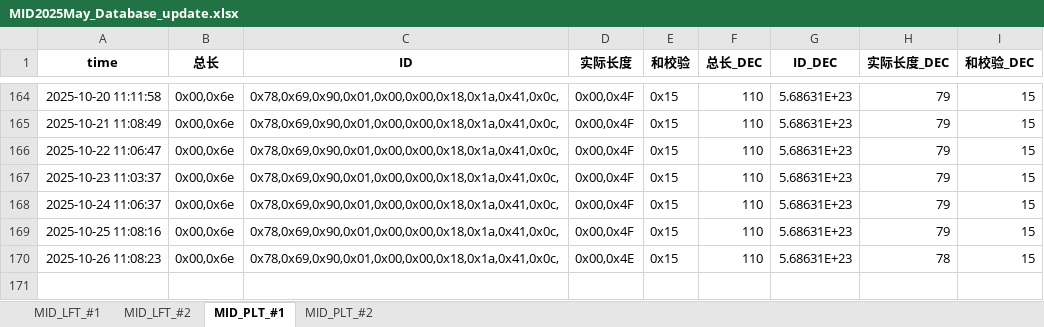
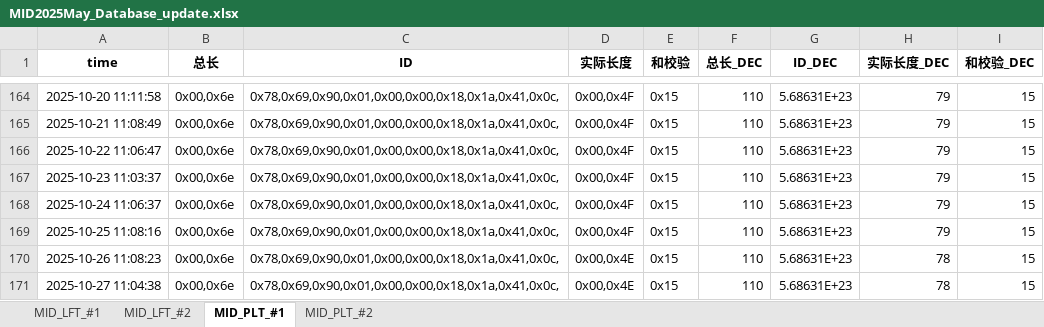
Before and after one commit to weichencsu/millwear_demoapp, an Excel workbook: MID2025May_Database_update.xlsx, sheet MID_PLT_#1, drawn as a sheet; only a part is shown, gaps mark what is left out; values as stored, in another font and other column widths than the file's, no borders; the diff names each change by its address in the sheet, - before the commit and + after, or states it on an @@ line.

```diff
--- a/MID2025May_Database_update.xlsx (sheet MID_PLT_#1)
+++ b/MID2025May_Database_update.xlsx (sheet MID_PLT_#1)
+row 171: 2025-10-27 11:04:38 | 0x00,0x6e | 0x78,0x69,0x90,0x01,0x00,0x00,0x18,0x1a,0x41,0x0c, | 0x00,0x4E | 0x15 | 110 | 5.68631E+23 | 78 | 15
```
Also changed, not shown: sheet MID_PLT_#2, sheet MID_LFT_#1, sheet MID_LFT_#2.
